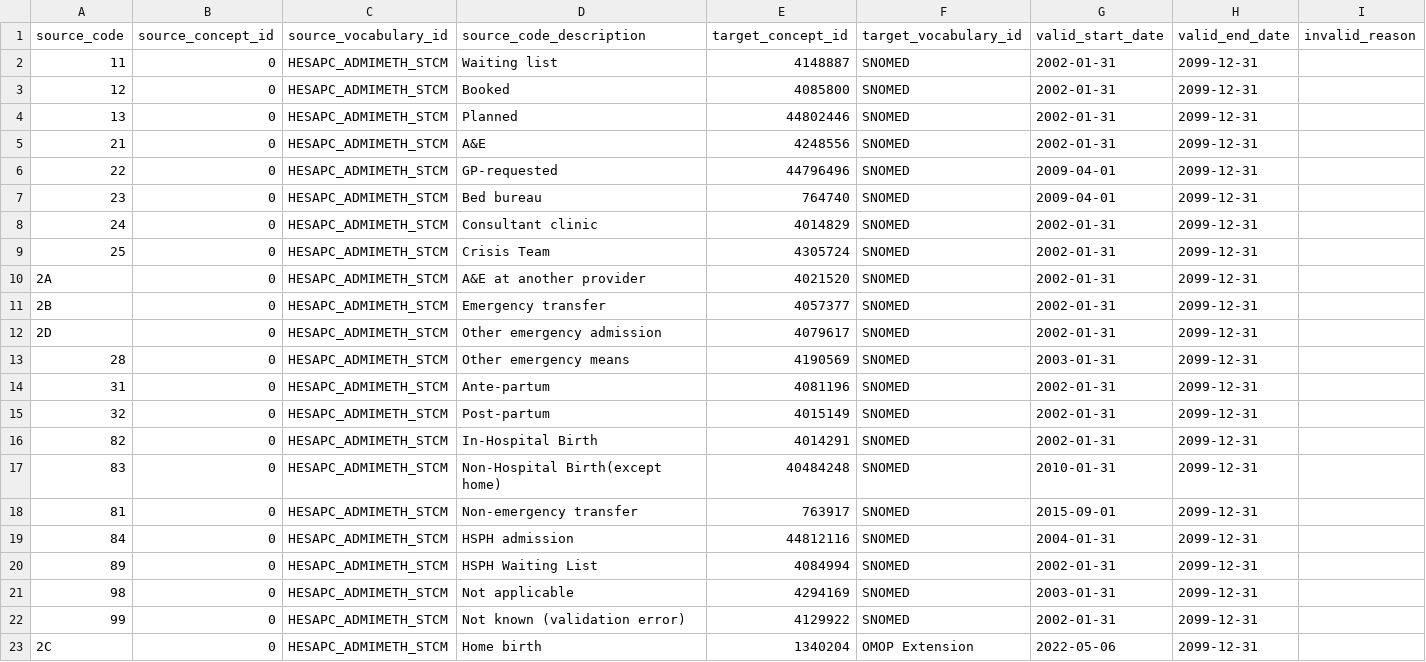
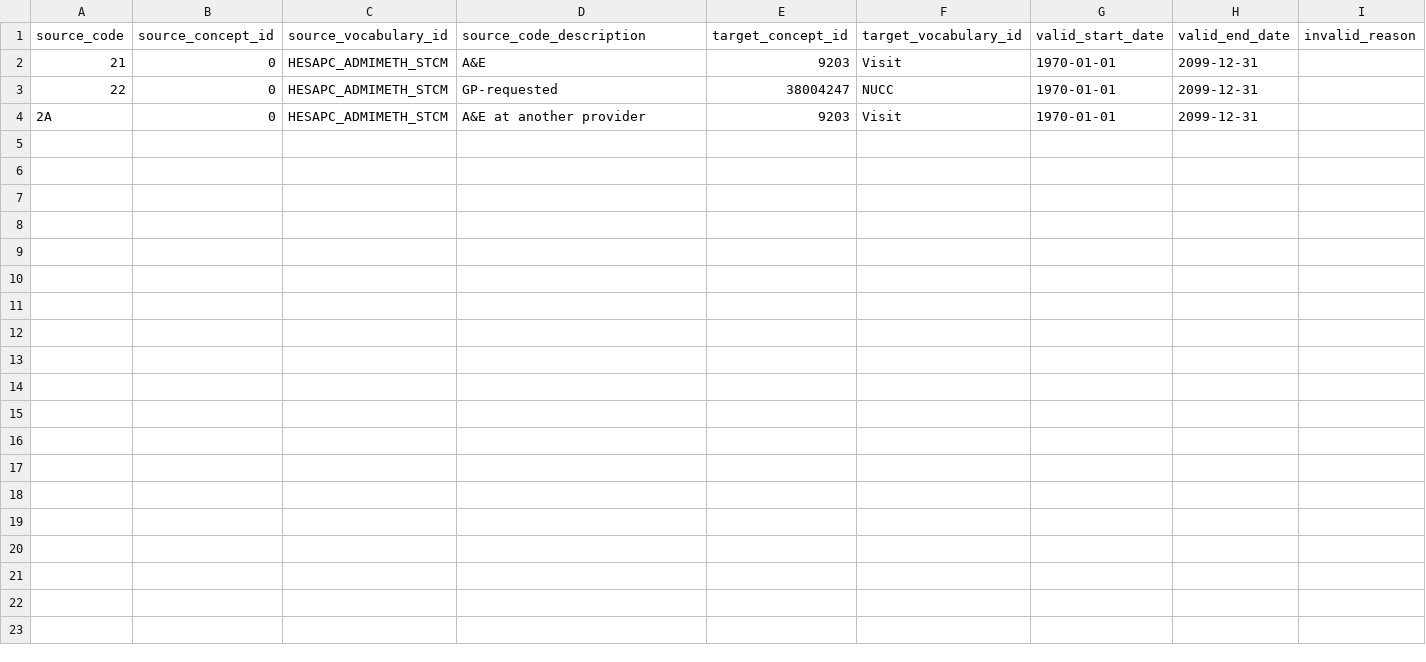
Before and after one commit to oxford-pharmacoepi/etl_ndorms, a CSV file: stcm/HESAPC_ADMIMETH_STCM.csv, drawn as a sheet.

Commit message:
Revising HESAPC STCM file:HESAPC_ADMIMETH_STCM.

```diff
--- a/stcm/HESAPC_ADMIMETH_STCM.csv
+++ b/stcm/HESAPC_ADMIMETH_STCM.csv
@@ -1,23 +1,4 @@
 source_code,source_concept_id,source_vocabulary_id,source_code_description,target_concept_id,target_vocabulary_id,valid_start_date,valid_end_date,invalid_reason
-11,0,HESAPC_ADMIMETH_STCM,Waiting list,4148887,SNOMED,2002-01-31,2099-12-31,
-12,0,HESAPC_ADMIMETH_STCM,Booked,4085800,SNOMED,2002-01-31,2099-12-31,
-13,0,HESAPC_ADMIMETH_STCM,Planned,44802446,SNOMED,2002-01-31,2099-12-31,
-21,0,HESAPC_ADMIMETH_STCM,A&E,4248556,SNOMED,2002-01-31,2099-12-31,
-22,0,HESAPC_ADMIMETH_STCM,GP-requested,44796496,SNOMED,2009-04-01,2099-12-31,
-23,0,HESAPC_ADMIMETH_STCM,Bed bureau,764740,SNOMED,2009-04-01,2099-12-31,
-24,0,HESAPC_ADMIMETH_STCM,Consultant clinic,4014829,SNOMED,2002-01-31,2099-12-31,
-25,0,HESAPC_ADMIMETH_STCM,Crisis Team,4305724,SNOMED,2002-01-31,2099-12-31,
-2A,0,HESAPC_ADMIMETH_STCM,A&E at another provider,4021520,SNOMED,2002-01-31,2099-12-31,
-2B,0,HESAPC_ADMIMETH_STCM,Emergency transfer,4057377,SNOMED,2002-01-31,2099-12-31,
-2D,0,HESAPC_ADMIMETH_STCM,Other emergency admission,4079617,SNOMED,2002-01-31,2099-12-31,
-28,0,HESAPC_ADMIMETH_STCM,Other emergency means,4190569,SNOMED,2003-01-31,2099-12-31,
-31,0,HESAPC_ADMIMETH_STCM,Ante-partum,4081196,SNOMED,2002-01-31,2099-12-31,
-32,0,HESAPC_ADMIMETH_STCM,Post-partum,4015149,SNOMED,2002-01-31,2099-12-31,
-82,0,HESAPC_ADMIMETH_STCM,In-Hospital Birth,4014291,SNOMED,2002-01-31,2099-12-31,
-83,0,HESAPC_ADMIMETH_STCM,Non-Hospital Birth(except home),40484248,SNOMED,2010-01-31,2099-12-31,
-81,0,HESAPC_ADMIMETH_STCM,Non-emergency transfer,763917,SNOMED,2015-09-01,2099-12-31,
-84,0,HESAPC_ADMIMETH_STCM,HSPH admission,44812116,SNOMED,2004-01-31,2099-12-31,
-89,0,HESAPC_ADMIMETH_STCM,HSPH Waiting List,4084994,SNOMED,2002-01-31,2099-12-31,
-98,0,HESAPC_ADMIMETH_STCM,Not applicable,4294169,SNOMED,2003-01-31,2099-12-31,
-99,0,HESAPC_ADMIMETH_STCM,Not known (validation error),4129922,SNOMED,2002-01-31,2099-12-31,
-2C,0,HESAPC_ADMIMETH_STCM,Home birth,1340204,OMOP Extension,2022-05-06,2099-12-31,
+21,0,HESAPC_ADMIMETH_STCM,A&E,9203,Visit,1970-01-01,2099-12-31,
+22,0,HESAPC_ADMIMETH_STCM,GP-requested,38004247,NUCC,1970-01-01,2099-12-31,
+2A,0,HESAPC_ADMIMETH_STCM,A&E at another provider,9203,Visit,1970-01-01,2099-12-31,
```
